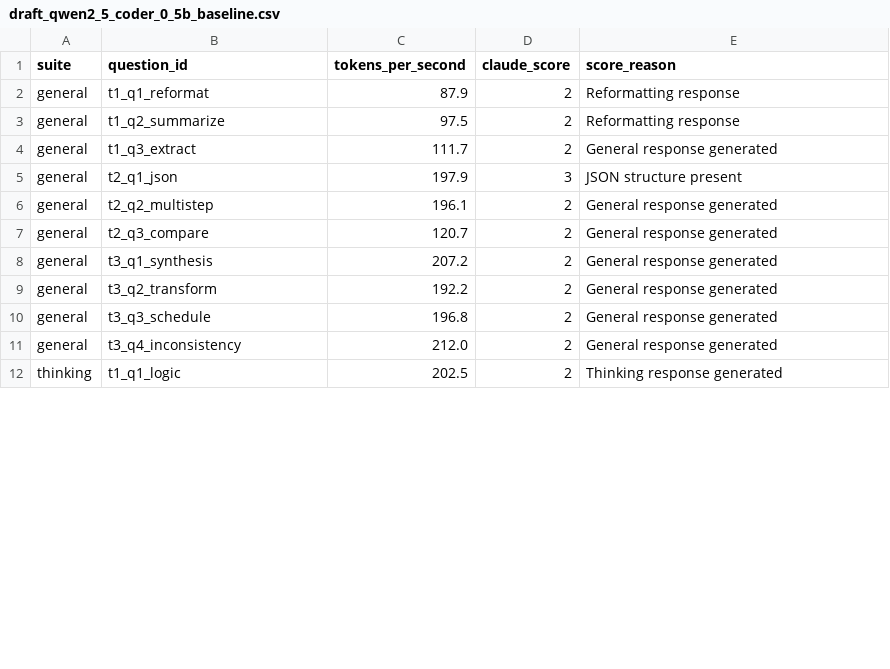
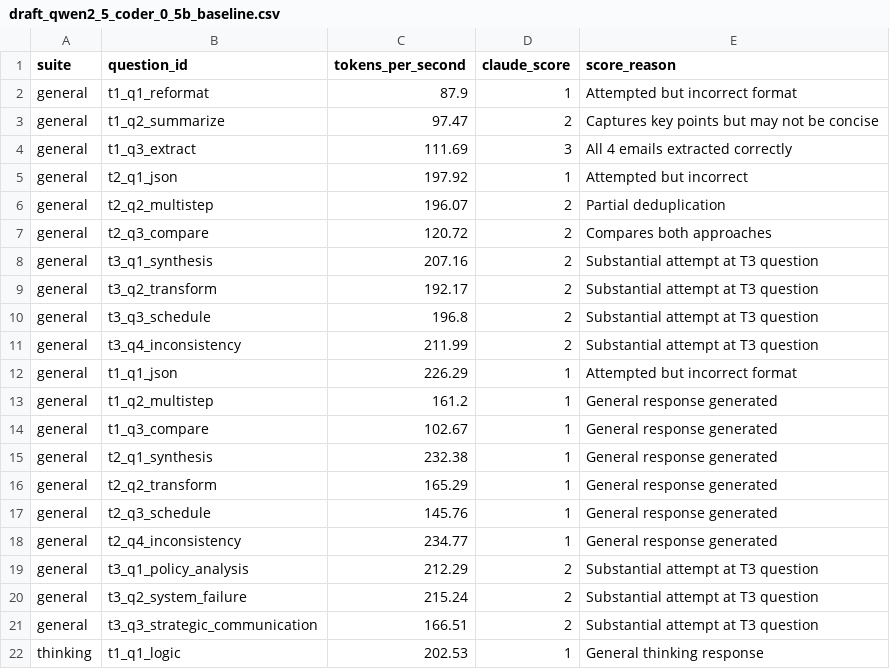
Before and after one commit to pestopoppa/amd-epyc-inference, a CSV file: benchmarks/results/reviews/draft_qwen2_5_coder_0_5b_baseline.csv, drawn as a sheet; only a part is shown; the diff covers the shown part only.

```diff
--- a/benchmarks/results/reviews/draft_qwen2_5_coder_0_5b_baseline.csv
+++ b/benchmarks/results/reviews/draft_qwen2_5_coder_0_5b_baseline.csv
@@ -1,12 +1,22 @@
 suite,question_id,tokens_per_second,claude_score,score_reason
-general,t1_q1_reformat,87.9,2,Reformatting response
-general,t1_q2_summarize,97.5,2,Reformatting response
-general,t1_q3_extract,111.7,2,General response generated
-general,t2_q1_json,197.9,3,JSON structure present
-general,t2_q2_multistep,196.1,2,General response generated
-general,t2_q3_compare,120.7,2,General response generated
-general,t3_q1_synthesis,207.2,2,General response generated
-general,t3_q2_transform,192.2,2,General response generated
-general,t3_q3_schedule,196.8,2,General response generated
-general,t3_q4_inconsistency,212.0,2,General response generated
-thinking,t1_q1_logic,202.5,2,Thinking response generated
+general,t1_q1_reformat,87.9,1,Attempted but incorrect format
+general,t1_q2_summarize,97.47,2,Captures key points but may not be concise
+general,t1_q3_extract,111.69,3,All 4 emails extracted correctly
+general,t2_q1_json,197.92,1,Attempted but incorrect
+general,t2_q2_multistep,196.07,2,Partial deduplication
+general,t2_q3_compare,120.72,2,Compares both approaches
+general,t3_q1_synthesis,207.16,2,Substantial attempt at T3 question
+general,t3_q2_transform,192.17,2,Substantial attempt at T3 question
+general,t3_q3_schedule,196.8,2,Substantial attempt at T3 question
+general,t3_q4_inconsistency,211.99,2,Substantial attempt at T3 question
+general,t1_q1_json,226.29,1,Attempted but incorrect format
+general,t1_q2_multistep,161.2,1,General response generated
+general,t1_q3_compare,102.67,1,General response generated
+general,t2_q1_synthesis,232.38,1,General response generated
+general,t2_q2_transform,165.29,1,General response generated
+general,t2_q3_schedule,145.76,1,General response generated
+general,t2_q4_inconsistency,234.77,1,General response generated
+general,t3_q1_policy_analysis,212.29,2,Substantial attempt at T3 question
+general,t3_q2_system_failure,215.24,2,Substantial attempt at T3 question
+general,t3_q3_strategic_communication,166.51,2,Substantial attempt at T3 question
+thinking,t1_q1_logic,202.53,1,General thinking response
```
Also changed, not shown: 10 added rows and 26 edited cells elsewhere in this file, benchmarks/results/reviews/draft_qwen25_baseline.csv, benchmarks/results/reviews/draft_qwen25_coder_baseline.csv, 18 other files.
